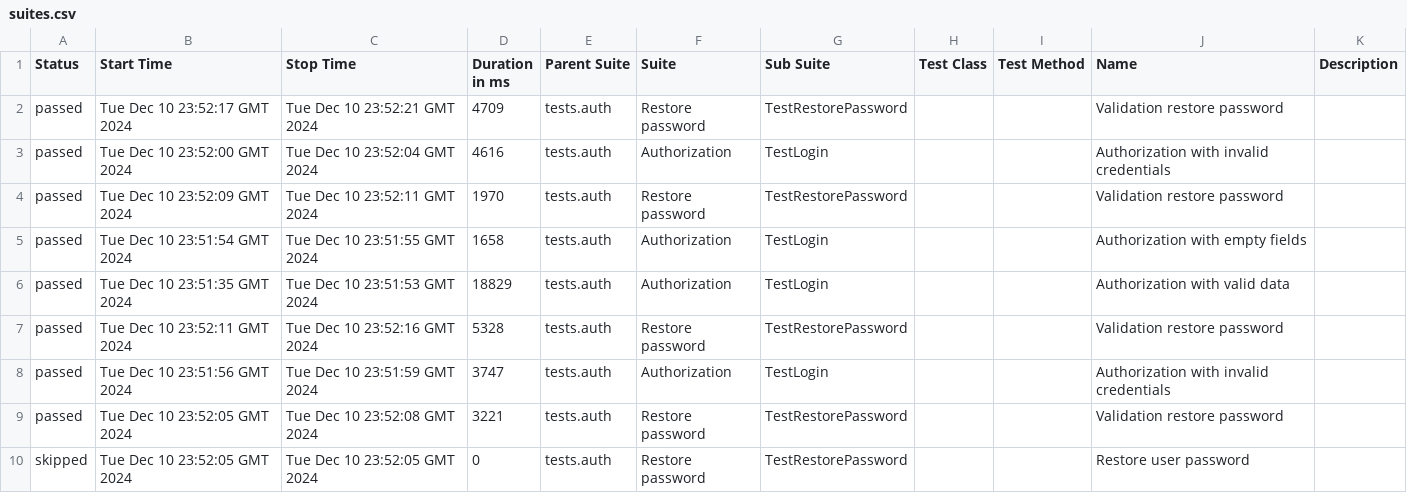
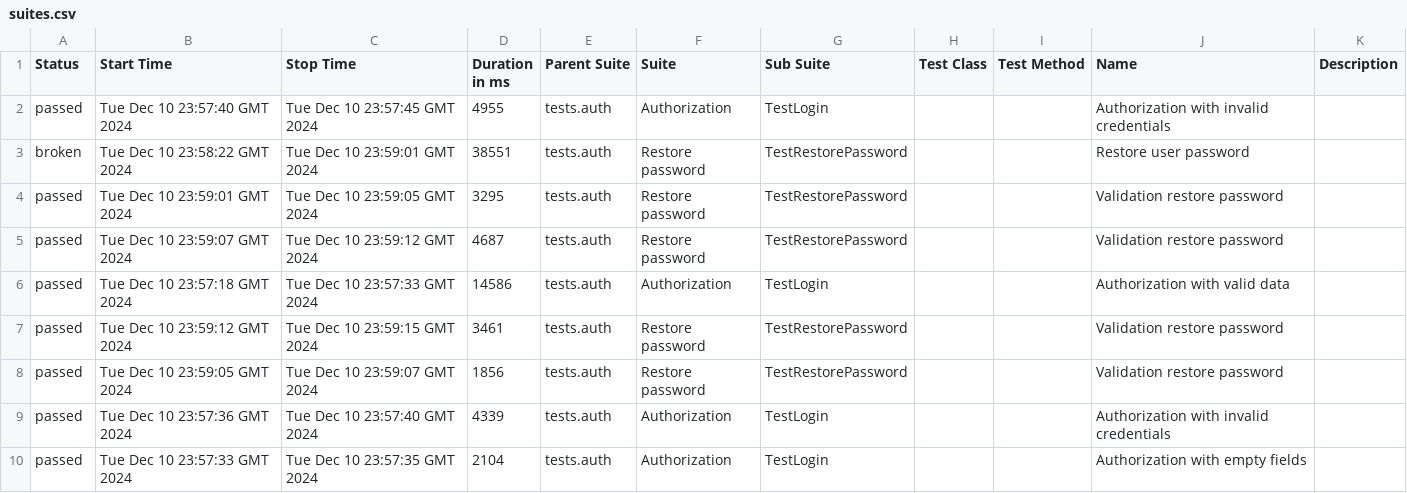
Before and after one commit to bproskura/allure_results, a CSV file: data/suites.csv, drawn as a sheet.

```diff
--- a/data/suites.csv
+++ b/data/suites.csv
@@ -1,10 +1,10 @@
 "Status","Start Time","Stop Time","Duration in ms","Parent Suite","Suite","Sub Suite","Test Class","Test Method","Name","Description"
-"passed","Tue Dec 10 23:52:17 GMT 2024","Tue Dec 10 23:52:21 GMT 2024","4709","tests.auth","Restore password","TestRestorePassword","","","Validation restore password",""
-"passed","Tue Dec 10 23:52:00 GMT 2024","Tue Dec 10 23:52:04 GMT 2024","4616","tests.auth","Authorization","TestLogin","","","Authorization with invalid credentials",""
-"passed","Tue Dec 10 23:52:09 GMT 2024","Tue Dec 10 23:52:11 GMT 2024","1970","tests.auth","Restore password","TestRestorePassword","","","Validation restore password",""
-"passed","Tue Dec 10 23:51:54 GMT 2024","Tue Dec 10 23:51:55 GMT 2024","1658","tests.auth","Authorization","TestLogin","","","Authorization with empty fields",""
-"passed","Tue Dec 10 23:51:35 GMT 2024","Tue Dec 10 23:51:53 GMT 2024","18829","tests.auth","Authorization","TestLogin","","","Authorization with valid data",""
-"passed","Tue Dec 10 23:52:11 GMT 2024","Tue Dec 10 23:52:16 GMT 2024","5328","tests.auth","Restore password","TestRestorePassword","","","Validation restore password",""
-"passed","Tue Dec 10 23:51:56 GMT 2024","Tue Dec 10 23:51:59 GMT 2024","3747","tests.auth","Authorization","TestLogin","","","Authorization with invalid credentials",""
-"passed","Tue Dec 10 23:52:05 GMT 2024","Tue Dec 10 23:52:08 GMT 2024","3221","tests.auth","Restore password","TestRestorePassword","","","Validation restore password",""
-"skipped","Tue Dec 10 23:52:05 GMT 2024","Tue Dec 10 23:52:05 GMT 2024","0","tests.auth","Restore password","TestRestorePassword","","","Restore user password",""
+"passed","Tue Dec 10 23:57:40 GMT 2024","Tue Dec 10 23:57:45 GMT 2024","4955","tests.auth","Authorization","TestLogin","","","Authorization with invalid credentials",""
+"broken","Tue Dec 10 23:58:22 GMT 2024","Tue Dec 10 23:59:01 GMT 2024","38551","tests.auth","Restore password","TestRestorePassword","","","Restore user password",""
+"passed","Tue Dec 10 23:59:01 GMT 2024","Tue Dec 10 23:59:05 GMT 2024","3295","tests.auth","Restore password","TestRestorePassword","","","Validation restore password",""
+"passed","Tue Dec 10 23:59:07 GMT 2024","Tue Dec 10 23:59:12 GMT 2024","4687","tests.auth","Restore password","TestRestorePassword","","","Validation restore password",""
+"passed","Tue Dec 10 23:57:18 GMT 2024","Tue Dec 10 23:57:33 GMT 2024","14586","tests.auth","Authorization","TestLogin","","","Authorization with valid data",""
+"passed","Tue Dec 10 23:59:12 GMT 2024","Tue Dec 10 23:59:15 GMT 2024","3461","tests.auth","Restore password","TestRestorePassword","","","Validation restore password",""
+"passed","Tue Dec 10 23:59:05 GMT 2024","Tue Dec 10 23:59:07 GMT 2024","1856","tests.auth","Restore password","TestRestorePassword","","","Validation restore password",""
+"passed","Tue Dec 10 23:57:36 GMT 2024","Tue Dec 10 23:57:40 GMT 2024","4339","tests.auth","Authorization","TestLogin","","","Authorization with invalid credentials",""
+"passed","Tue Dec 10 23:57:33 GMT 2024","Tue Dec 10 23:57:35 GMT 2024","2104","tests.auth","Authorization","TestLogin","","","Authorization with empty fields",""
```
Also changed, not shown: 53 other files.
